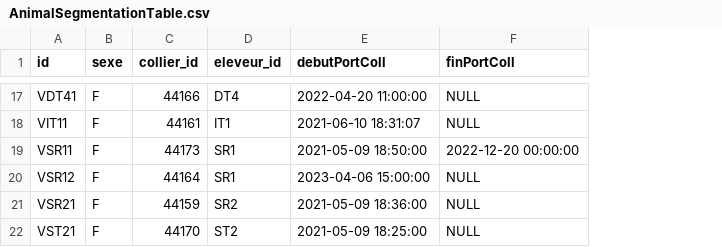
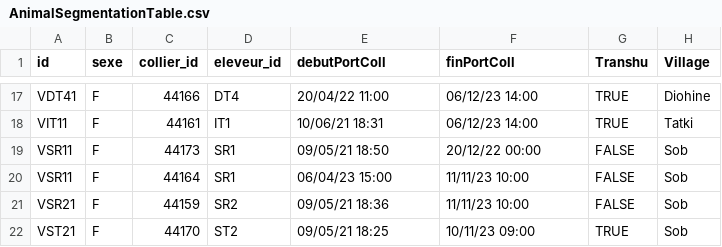
Before and after one commit to ScriBanana/HAMAC, a CSV file: 0_raw_data/METADATA/AnimalSegmentationTable.csv, drawn as a sheet; only a part is shown, gaps mark what is left out; the diff covers the shown part only; the diff names each change by its address in the sheet, - before the commit and + after, or states it on an @@ line.

```diff
--- a/0_raw_data/METADATA/AnimalSegmentationTable.csv
+++ b/0_raw_data/METADATA/AnimalSegmentationTable.csv
+column G (Transhu), rows 17-22: TRUE | TRUE | FALSE | FALSE | FALSE | TRUE
+column H (Village), rows 17-22: Diohine | Tatki | Sob | Sob | Sob | Sob
-E17 (debutPortColl): 2022-04-20 11:00:00
+E17 (debutPortColl): 20/04/22 11:00
-F17:F18 (finPortColl): NULL
+F17:F18 (finPortColl): 06/12/23 14:00
-E18 (debutPortColl): 2021-06-10 18:31:07
+E18 (debutPortColl): 10/06/21 18:31
-E19 (debutPortColl): 2021-05-09 18:50:00
+E19 (debutPortColl): 09/05/21 18:50
-F19 (finPortColl): 2022-12-20 00:00:00
+F19 (finPortColl): 20/12/22 00:00
-A20 (id): VSR12
+A20 (id): VSR11
-E20 (debutPortColl): 2023-04-06 15:00:00
+E20 (debutPortColl): 06/04/23 15:00
-F20:F21 (finPortColl): NULL
+F20:F21 (finPortColl): 11/11/23 10:00
-E21 (debutPortColl): 2021-05-09 18:36:00
+E21 (debutPortColl): 09/05/21 18:36
-E22 (debutPortColl): 2021-05-09 18:25:00
+E22 (debutPortColl): 09/05/21 18:25
-F22 (finPortColl): NULL
+F22 (finPortColl): 10/11/23 09:00
```
Also changed, not shown: 30 edited cells elsewhere in this file, 1 other file.
